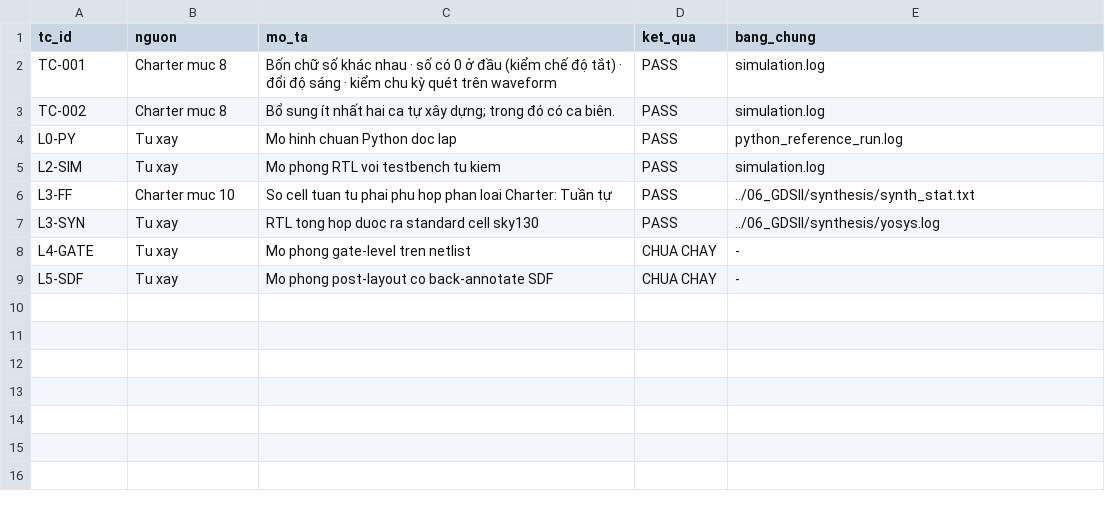
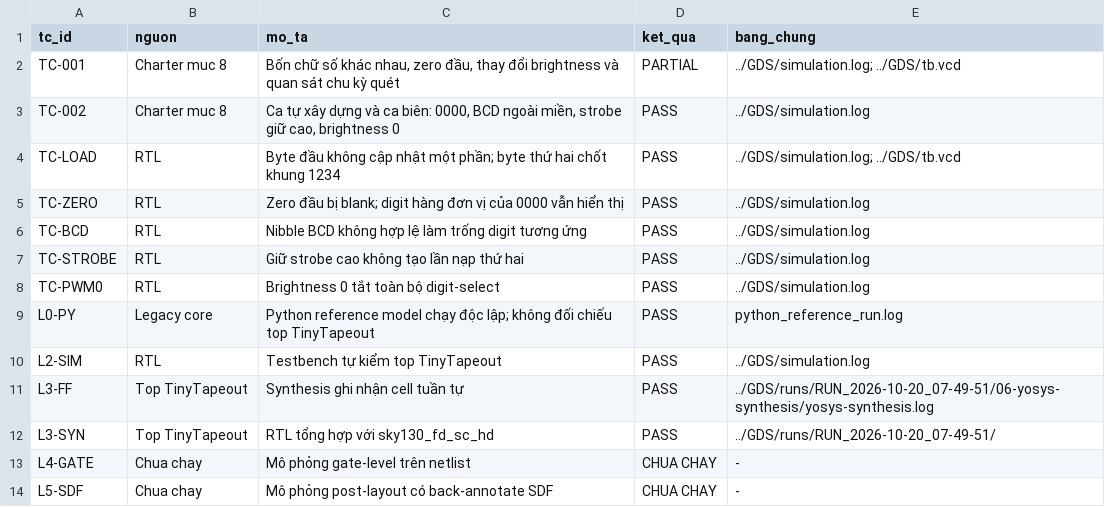
Before and after one commit to harry1ot/EEE703128-B2-24100665, a CSV file: 05_VERIFICATION/test_matrix.csv, drawn as a sheet.

```diff
--- a/05_VERIFICATION/test_matrix.csv
+++ b/05_VERIFICATION/test_matrix.csv
@@ -1,9 +1,14 @@
 tc_id,nguon,mo_ta,ket_qua,bang_chung
-TC-001,Charter muc 8,"Bốn chữ số khác nhau · số có 0 ở đầu (kiểm chế độ tắt) · đổi độ sáng · kiểm chu kỳ quét trên waveform",PASS,simulation.log
-TC-002,Charter muc 8,"Bổ sung ít nhất hai ca tự xây dựng; trong đó có ca biên.",PASS,simulation.log
-L0-PY,Tu xay,"Mo hinh chuan Python doc lap",PASS,python_reference_run.log
-L2-SIM,Tu xay,"Mo phong RTL voi testbench tu kiem",PASS,simulation.log
-L3-FF,Charter muc 10,"So cell tuan tu phai phu hop phan loai Charter: Tuần tự",PASS,../06_GDSII/synthesis/synth_stat.txt
-L3-SYN,Tu xay,"RTL tong hop duoc ra standard cell sky130",PASS,../06_GDSII/synthesis/yosys.log
-L4-GATE,Tu xay,"Mo phong gate-level tren netlist",CHUA CHAY,-
-L5-SDF,Tu xay,"Mo phong post-layout co back-annotate SDF",CHUA CHAY,-
+TC-001,Charter muc 8,"Bốn chữ số khác nhau, zero đầu, thay đổi brightness và quan sát chu kỳ quét",PARTIAL,"../GDS/simulation.log; ../GDS/tb.vcd"
+TC-002,Charter muc 8,"Ca tự xây dựng và ca biên: 0000, BCD ngoài miền, strobe giữ cao, brightness 0",PASS,"../GDS/simulation.log"
+TC-LOAD,RTL,"Byte đầu không cập nhật một phần; byte thứ hai chốt khung 1234",PASS,"../GDS/simulation.log; ../GDS/tb.vcd"
+TC-ZERO,RTL,"Zero đầu bị blank; digit hàng đơn vị của 0000 vẫn hiển thị",PASS,"../GDS/simulation.log"
+TC-BCD,RTL,"Nibble BCD không hợp lệ làm trống digit tương ứng",PASS,"../GDS/simulation.log"
+TC-STROBE,RTL,"Giữ strobe cao không tạo lần nạp thứ hai",PASS,"../GDS/simulation.log"
+TC-PWM0,RTL,"Brightness 0 tắt toàn bộ digit-select",PASS,"../GDS/simulation.log"
+L0-PY,Legacy core,"Python reference model chạy độc lập; không đối chiếu top TinyTapeout",PASS,"python_reference_run.log"
+L2-SIM,RTL,"Testbench tự kiểm top TinyTapeout",PASS,"../GDS/simulation.log"
+L3-FF,Top TinyTapeout,"Synthesis ghi nhận cell tuần tự",PASS,"../GDS/runs/RUN_2026-10-20_07-49-51/06-yosys-synthesis/yosys-synthesis.log"
+L3-SYN,Top TinyTapeout,"RTL tổng hợp với sky130_fd_sc_hd",PASS,"../GDS/runs/RUN_2026-10-20_07-49-51/"
+L4-GATE,Chua chay,"Mô phỏng gate-level trên netlist",CHUA CHAY,-
+L5-SDF,Chua chay,"Mô phỏng post-layout có back-annotate SDF",CHUA CHAY,-
```
Also changed, not shown: 07_TRACEABILITY/RTM.csv, 23 other files.
